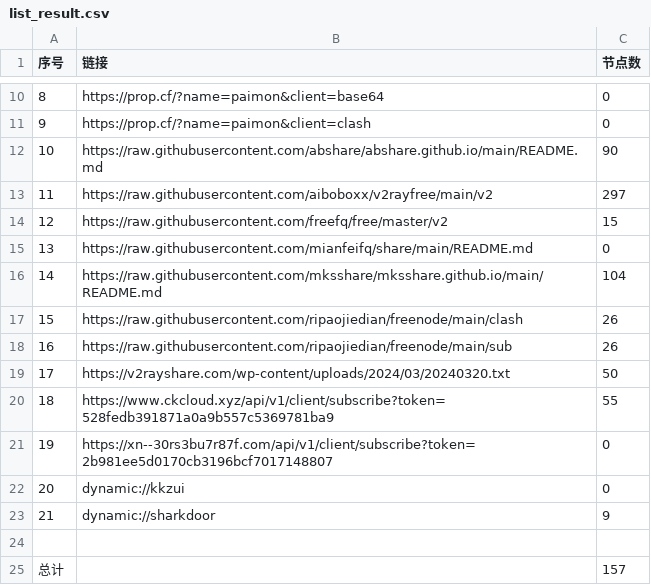
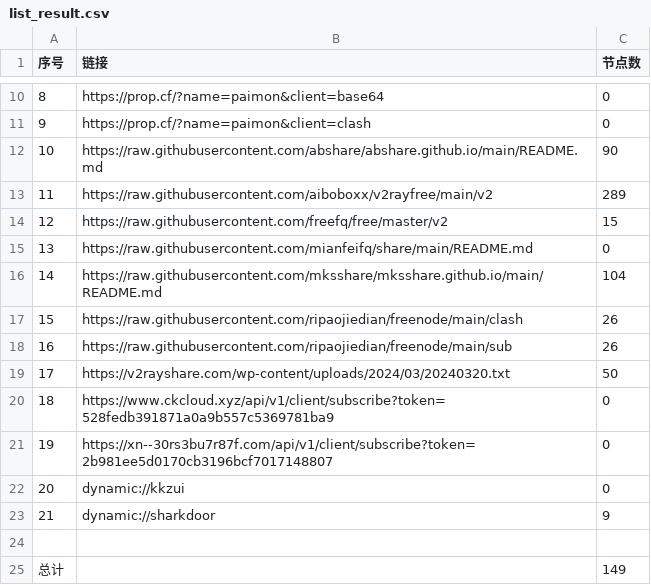
Before and after one commit to zhbjzhql1/AutoMergePublicNodes, a CSV file: list_result.csv, drawn as a sheet; only a part is shown, gaps mark what is left out.

```diff
--- a/list_result.csv
+++ b/list_result.csv
@@ -12,3 +12,3 @@
 10,https://raw.githubusercontent.com/abshare/abshare.github.io/main/README.md,90
-11,https://raw.githubusercontent.com/aiboboxx/v2rayfree/main/v2,297
+11,https://raw.githubusercontent.com/aiboboxx/v2rayfree/main/v2,289
 12,https://raw.githubusercontent.com/freefq/free/master/v2,15
@@ -19,3 +19,3 @@
 17,https://v2rayshare.com/wp-content/uploads/2024/03/20240320.txt,50
-18,https://www.ckcloud.xyz/api/v1/client/subscribe?token=528fedb391871a0a9b557c5369781ba9,55
+18,https://www.ckcloud.xyz/api/v1/client/subscribe?token=528fedb391871a0a9b557c5369781ba9,0
 19,https://xn--30rs3bu7r87f.com/api/v1/client/subscribe?token=2b981ee5d0170cb3196bcf7017148807,0
@@ -24,2 +24,2 @@
 
-总计,,157
+总计,,149
```
Also changed, not shown: 5 other files.
